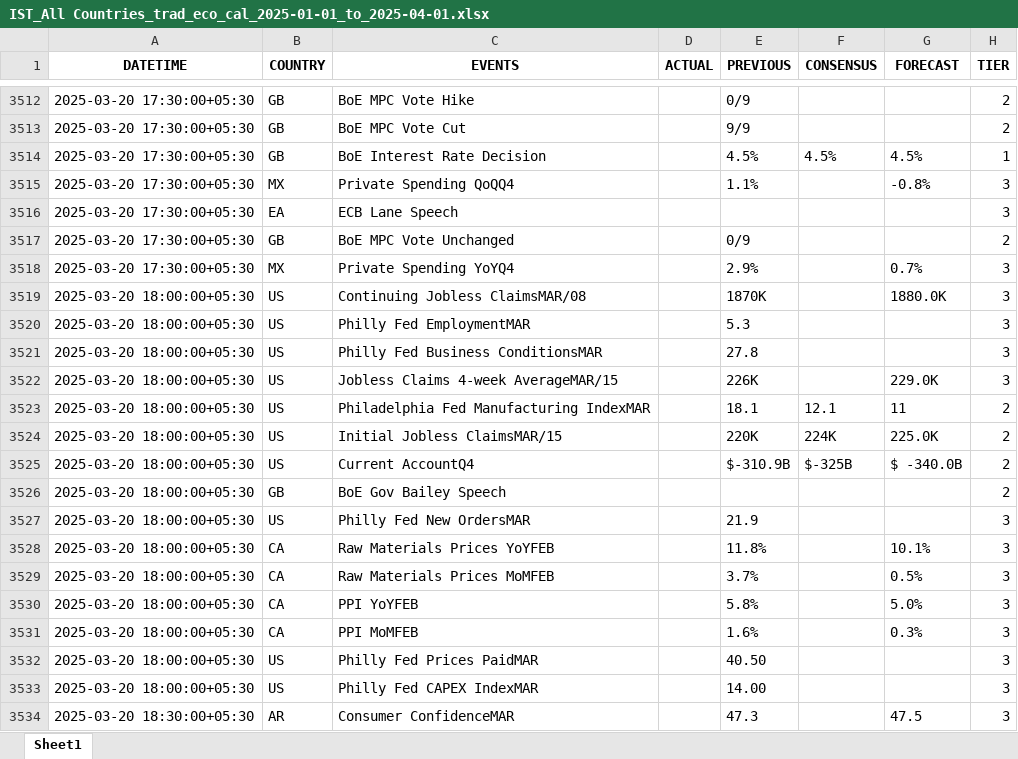
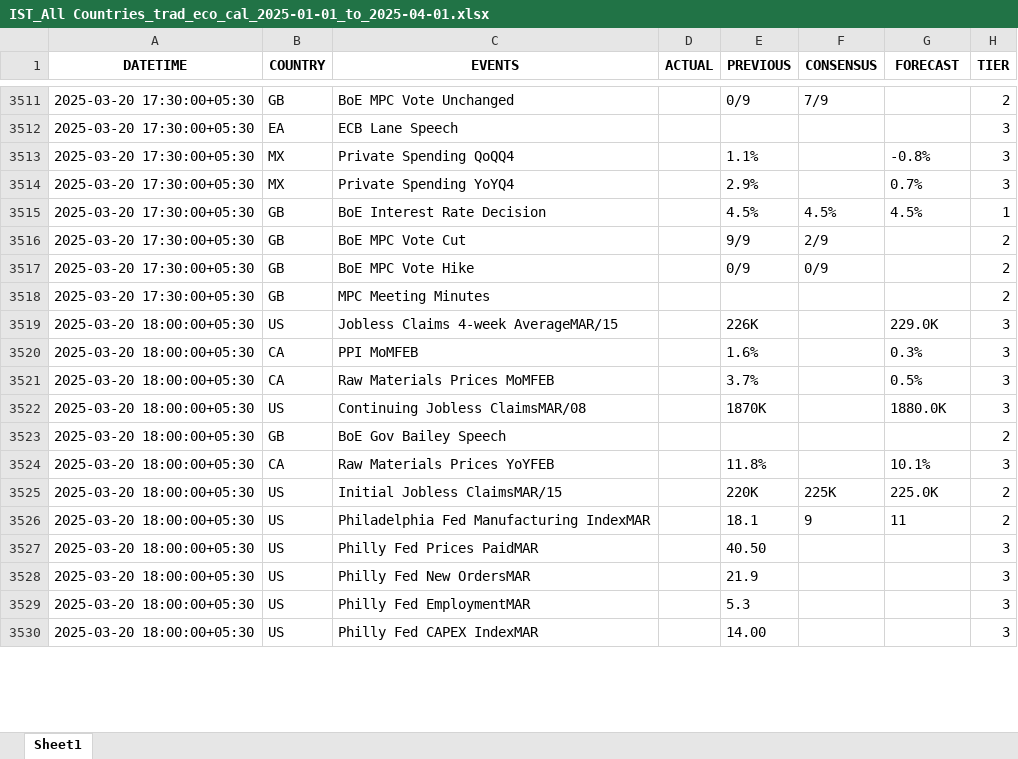
Before and after one commit to krishanggupta/distributionproject_rev1, an Excel workbook: Input_data/IST_All Countries_trad_eco_cal_2025-01-01_to_2025-04-01.xlsx, sheet Sheet1, drawn as a sheet; only a part is shown, gaps mark what is left out; values as stored, in another font and other column widths than the file's, no borders; removed rows and columns are numbered as before the commit, all else as after; the diff covers the shown part only; the diff names each change by its address in the sheet, - before the commit and + after, or states it on an @@ line.

```diff
--- a/Input_data/IST_All Countries_trad_eco_cal_2025-01-01_to_2025-04-01.xlsx (sheet Sheet1)
+++ b/Input_data/IST_All Countries_trad_eco_cal_2025-01-01_to_2025-04-01.xlsx (sheet Sheet1)
-C3511 (EVENTS): BoE MPC Vote Hike
+C3511 (EVENTS): BoE MPC Vote Unchanged
-F3511 (CONSENSUS): (empty)
+F3511 (CONSENSUS): 7/9
-row 3513: 2025-03-20 17:30:00+05:30 | GB | BoE MPC Vote Cut |  | 9/9 |  |  | 2
-row 3517: 2025-03-20 17:30:00+05:30 | GB | BoE MPC Vote Unchanged |  | 0/9 |  |  | 2
@@ row 3515 moved to row 3513: 2025-03-20 17:30:00+05:30 @@
-row 3519: 2025-03-20 18:00:00+05:30 | US | Continuing Jobless ClaimsMAR/08 |  | 1870K |  | 1880.0K | 3
@@ row 3521 moved to row 3531: 2025-03-20 18:00:00+05:30 @@
@@ row 3514 moved to row 3515: 2025-03-20 17:30:00+05:30 @@
+row 3516: 2025-03-20 17:30:00+05:30 | GB | BoE MPC Vote Cut |  | 9/9 | 2/9 |  | 2
+row 3517: 2025-03-20 17:30:00+05:30 | GB | BoE MPC Vote Hike |  | 0/9 | 0/9 |  | 2
@@ row 3511 moved to row 3518: 2025-03-20 17:30:00+05:30 @@
-row 3523: 2025-03-20 18:00:00+05:30 | US | Philadelphia Fed Manufacturing IndexMAR |  | 18.1 | 12.1 | 11 | 2
@@ row 3531 moved to row 3520: 2025-03-20 18:00:00+05:30 @@
@@ row 3529 moved to row 3521: 2025-03-20 18:00:00+05:30 @@
-C3522 (EVENTS): Initial Jobless ClaimsMAR/15
+C3522 (EVENTS): Continuing Jobless ClaimsMAR/08
-E3522 (PREVIOUS): 220K
+E3522 (PREVIOUS): 1870K
-F3522 (CONSENSUS): 224K
+F3522 (CONSENSUS): (empty)
-G3522 (FORECAST): 225.0K
+G3522 (FORECAST): 1880.0K
-H3522 (TIER): 2
+H3522 (TIER): 3
-row 3525: 2025-03-20 18:00:00+05:30 | US | Current AccountQ4 |  | $-310.9B | $-325B | $ -340.0B | 2
@@ row 3530 moved to row 3533: 2025-03-20 18:00:00+05:30 @@
+row 3525: 2025-03-20 18:00:00+05:30 | US | Initial Jobless ClaimsMAR/15 |  | 220K | 225K | 225.0K | 2
+row 3526: 2025-03-20 18:00:00+05:30 | US | Philadelphia Fed Manufacturing IndexMAR |  | 18.1 | 9 | 11 | 2
@@ row 3527 moved to row 3528: 2025-03-20 18:00:00+05:30 @@
@@ row 3520 moved to row 3529: 2025-03-20 18:00:00+05:30 @@
@@ row 3534 moved to row 3536: 2025-03-20 18:30:00+05:30 @@
```
Also changed, not shown: 15 added rows, 13 removed rows, 1102 moved rows and 42 edited cells elsewhere in this sheet, Input_data/IST_US_trad_eco_cal_2025-01-01_to_2025-03-31.xlsx, 2 other files.
